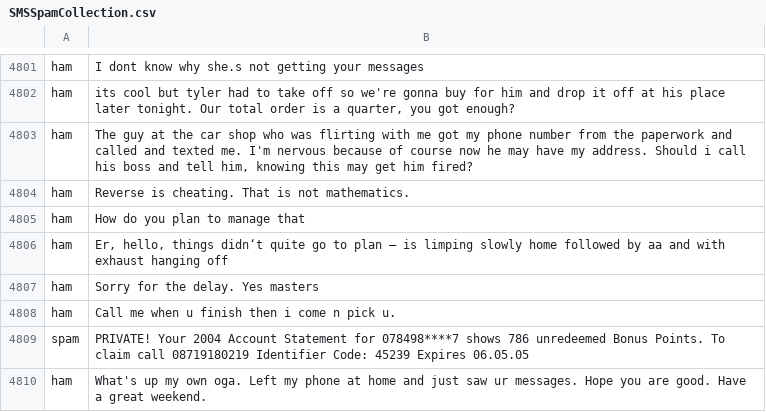
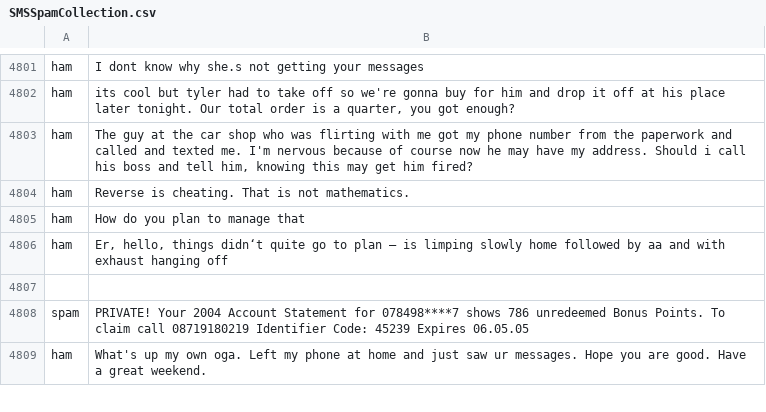
Before and after one commit to atiya16384/Analyse, a CSV file: sms+spam+collection/SMSSpamCollection.csv, drawn as a sheet; only a part is shown, gaps mark what is left out; the diff names each change by its address in the sheet, - before the commit and + after, or states it on an @@ line.

Commit message:
feat: completed dataset

```diff
--- a/sms+spam+collection/SMSSpamCollection.csv
+++ b/sms+spam+collection/SMSSpamCollection.csv
-row 4807: ham | Sorry for the delay. Yes masters
+row 4807: (empty)
-row 4808: ham | Call me when u finish then i come n pick u.
```
Also changed, not shown: 14 other files.
